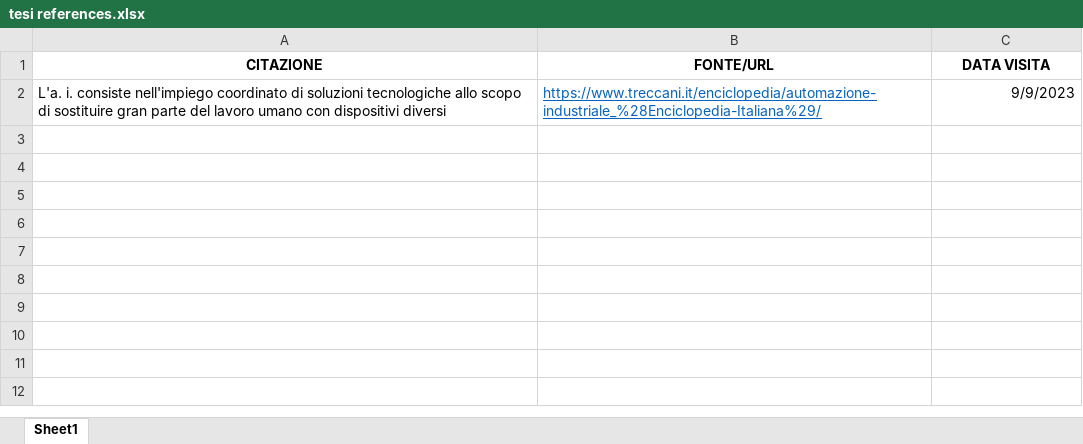
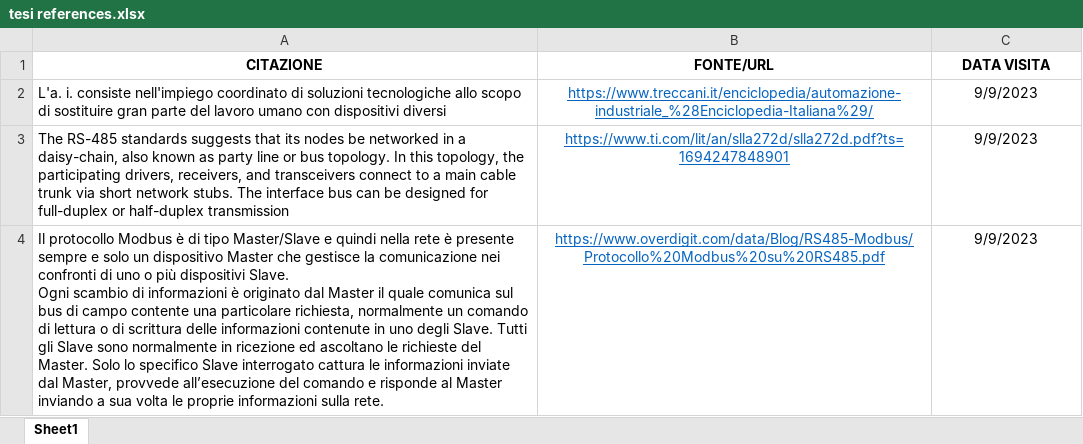
Before and after one commit to Anrighe/Tesi-Laurea-Triennale-Informatica-Unimore, an Excel workbook: tesi references.xlsx, sheet Sheet1, drawn as a sheet; values as stored, in another font and other column widths than the file's, no borders; ↵ is a line break in a cell; the diff names each change by its address in the sheet, - before the commit and + after, or states it on an @@ line.

Commit message:
rework architettura di comunicazione

```diff
--- a/tesi references.xlsx (sheet Sheet1)
+++ b/tesi references.xlsx (sheet Sheet1)
-B2 alignment: left
+B2 alignment: center
-C2 alignment: right
+C2 alignment: center
+row 3: The RS-485 standards suggests that its nodes be networked in a daisy-chain, also known as party line or bus topology. In this topology, the participating drivers, receivers, and transceivers connect to a main cable trunk via short network stubs. The interface bus can be designed for full-duplex or half-duplex transmission | https://www.ti.com/lit/an/slla272d/slla272d.pdf?ts=1694247848901 | 9/9/2023
+row 4: Il protocollo Modbus è di tipo Master/Slave e quindi nella rete è presente sempre e solo un dispositivo Master che gestisce la comunicazione nei confronti di uno o più dispositivi Slave. ↵ Ogni scambio di informazioni è originato dal Master il quale comunica sul bus di campo contente una particolare richiesta, normalmente un comando di lettura o di scrittura delle informazioni contenute in uno degli Slave. Tutti gli Slave sono normalmente in ricezione ed ascoltano le richieste del Master. Solo lo specifico Slave interrogato cattura le informazioni inviate dal Master, provvede all’esecuzione del comando e risponde al Master inviando a sua volta le proprie informazioni sulla rete. | https://www.overdigit.com/data/Blog/RS485-Modbus/Protocollo%20Modbus%20su%20RS485.pdf | 9/9/2023
```
Also changed, not shown: 1 other file.
